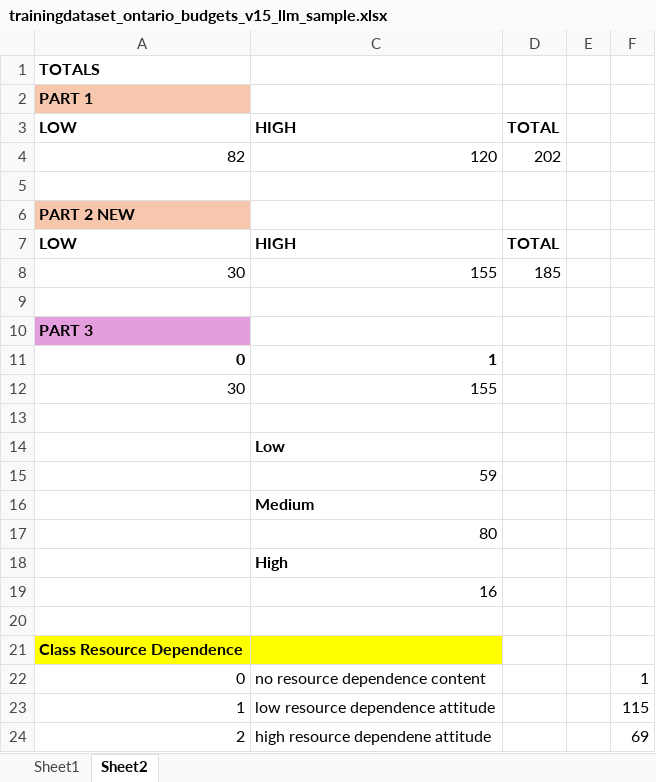
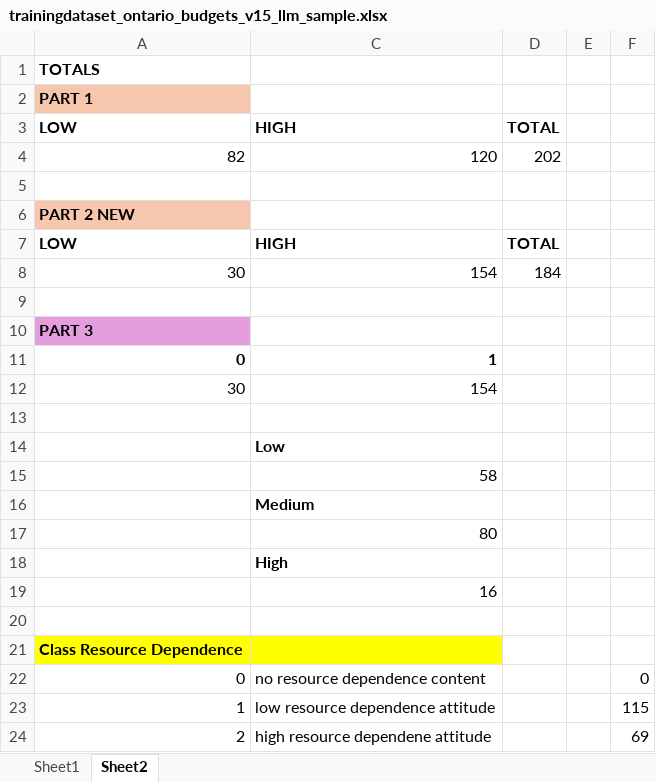
Before and after one commit to smurphyphd/text-analysis-public-university-llm, an Excel workbook: assignment3/data/trainingdataset_ontario_budgets_v15_llm_sample.xlsx, sheet Sheet2, drawn as a sheet; values as stored, in another font and other column widths than the file's, no borders; the diff names each change by its address in the sheet, - before the commit and + after, or states it on an @@ line.

```diff
--- a/assignment3/data/trainingdataset_ontario_budgets_v15_llm_sample.xlsx (sheet Sheet2)
+++ b/assignment3/data/trainingdataset_ontario_budgets_v15_llm_sample.xlsx (sheet Sheet2)
-C8: 155
+C8: 154
-D8: 185
+D8: 184
-C12: 155
+C12: 154
-C15: 59
+C15: 58
-F22: 1
+F22: 0
```
Also changed, not shown: sheet Sheet1, 1 other file.
